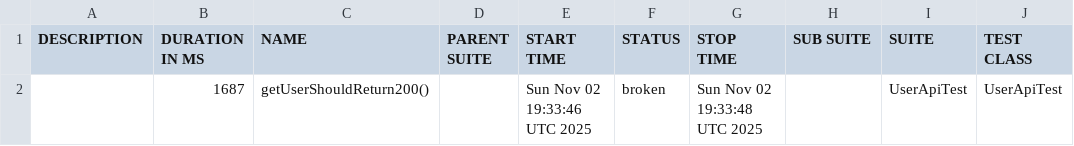
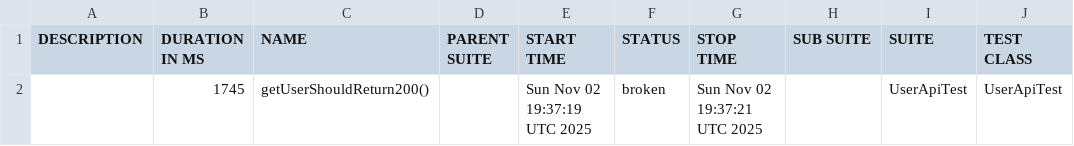
Before and after one commit to RodionYeremeiev/demo_taf_ui_api, a CSV file: api-tests/data/suites.csv, drawn as a sheet; only a part is shown; the diff names each change by its address in the sheet, - before the commit and + after, or states it on an @@ line.

```diff
--- a/api-tests/data/suites.csv
+++ b/api-tests/data/suites.csv
-B2 (DURATION IN MS): 1687
+B2 (DURATION IN MS): 1745
-E2 (START TIME): Sun Nov 02 19:33:46 UTC 2025
+E2 (START TIME): Sun Nov 02 19:37:19 UTC 2025
-G2 (STOP TIME): Sun Nov 02 19:33:48 UTC 2025
+G2 (STOP TIME): Sun Nov 02 19:37:21 UTC 2025
```
Also changed, not shown: 17 other files.
